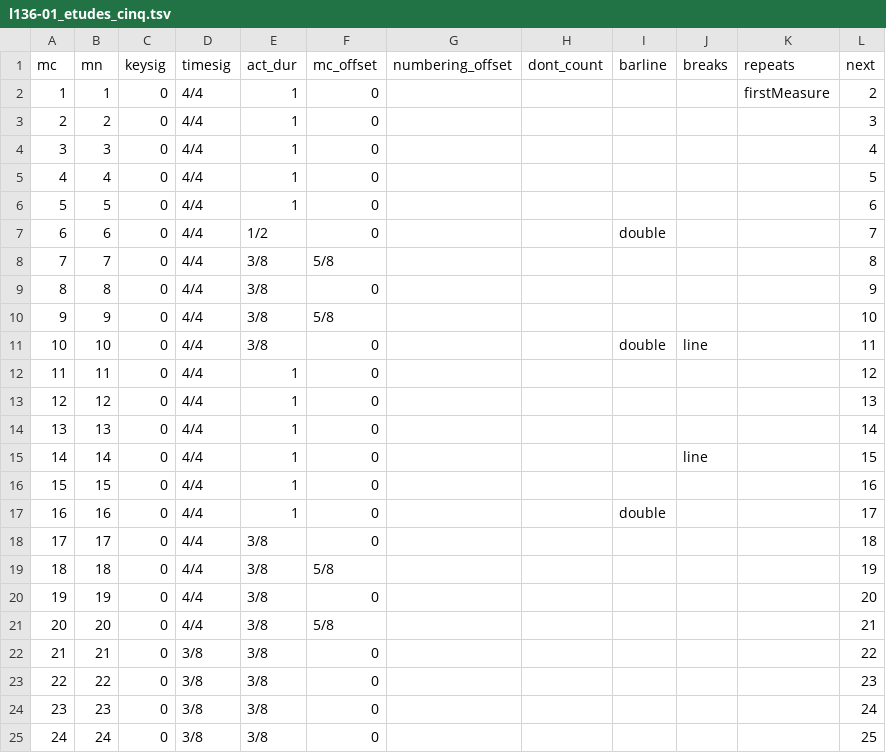
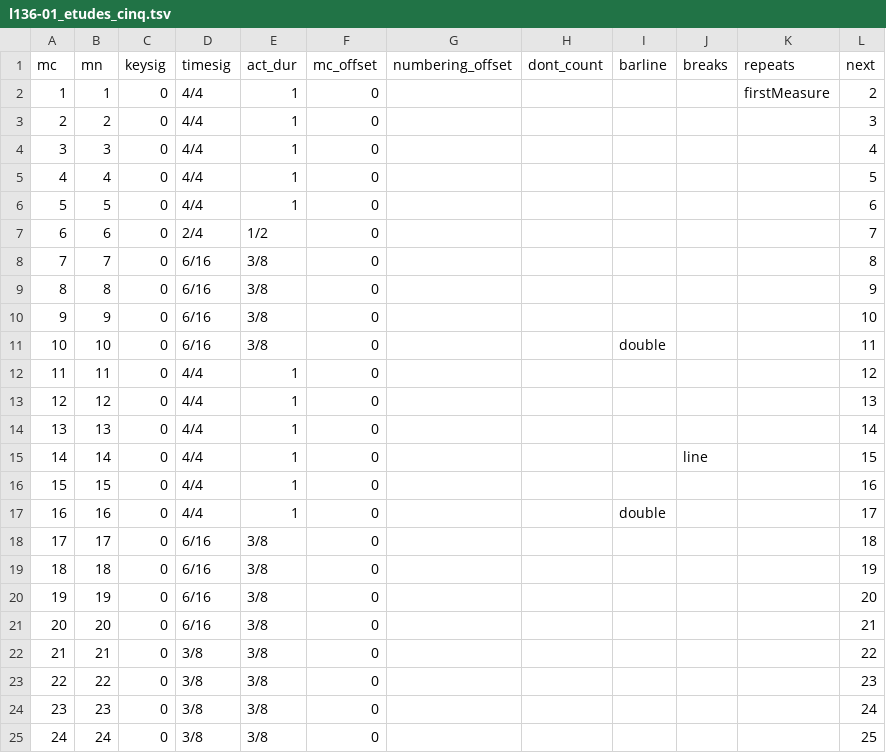
Before and after one commit to DCMLab/debussy, a TSV file: measures/l136-01_etudes_cinq.tsv, drawn as a sheet; only a part is shown.

```diff
--- a/measures/l136-01_etudes_cinq.tsv
+++ b/measures/l136-01_etudes_cinq.tsv
@@ -6,7 +6,7 @@ mc	mn	keysig	timesig	act_dur	mc_offset	numbering_offset	dont_count	barline	break
 5	5	0	4/4	1	0						6
-6	6	0	4/4	1/2	0			double			7
-7	7	0	4/4	3/8	5/8						8
-8	8	0	4/4	3/8	0						9
-9	9	0	4/4	3/8	5/8						10
-10	10	0	4/4	3/8	0			double	line		11
+6	6	0	2/4	1/2	0						7
+7	7	0	6/16	3/8	0						8
+8	8	0	6/16	3/8	0						9
+9	9	0	6/16	3/8	0						10
+10	10	0	6/16	3/8	0			double			11
 11	11	0	4/4	1	0						12
@@ -17,6 +17,6 @@ mc	mn	keysig	timesig	act_dur	mc_offset	numbering_offset	dont_count	barline	break
 16	16	0	4/4	1	0			double			17
-17	17	0	4/4	3/8	0						18
-18	18	0	4/4	3/8	5/8						19
-19	19	0	4/4	3/8	0						20
-20	20	0	4/4	3/8	5/8						21
+17	17	0	6/16	3/8	0						18
+18	18	0	6/16	3/8	0						19
+19	19	0	6/16	3/8	0						20
+20	20	0	6/16	3/8	0						21
 21	21	0	3/8	3/8	0						22
```
Also changed, not shown: metadata.tsv, notes/l136-01_etudes_cinq.tsv, 1 other file.
